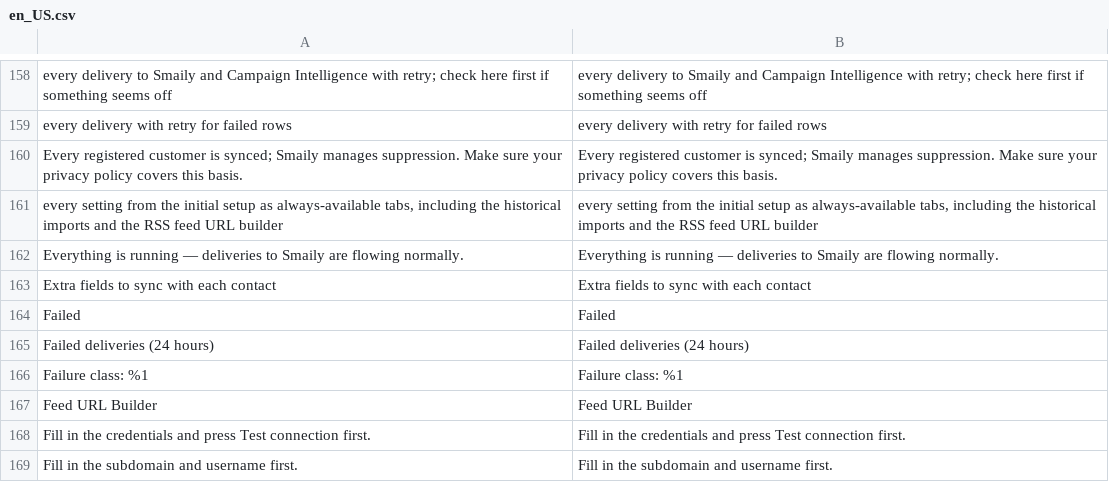
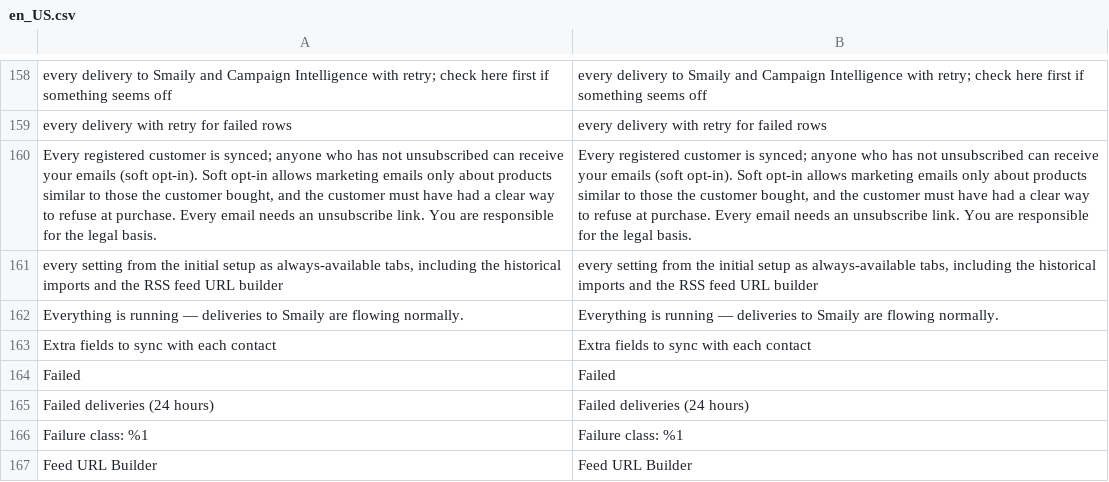
Before and after one commit to sendsmaily/smaily-magento-extension, a CSV file: i18n/en_US.csv, drawn as a sheet; only a part is shown, gaps mark what is left out; the shorter side is filled out with more unchanged rows; removed rows and columns are numbered as before the commit, all else as after; the diff names each change by its address in the sheet, - before the commit and + after, or states it on an @@ line.

Commit message:
v3: PRO-3610 — "All customers" is the soft opt-in: the import sends a non-subscriber without a status, and the mode card says what soft opt-in requires
Under the legitimate-interest mode the contact import sent every customer
who is not a newsletter subscriber as is_unsubscribed=1, which set a
subscribed Smaily contact to unsubscribed. The customer pass now carries no
status, so the payload omits the field as the live sync does: Smaily keeps
an existing contact's status and creates a new contact as subscribed. A
store unsubscribe still goes as is_unsubscribed=1.

The mode card (Initial setup and Settings > Contacts) now says what soft
opt-in requires — marketing only about similar products, a clear way to
refuse at purchase, an unsubscribe link in every email — and that the
merchant is responsible for the legal basis, in en_US and et_EE.
USER_GUIDE, CHANGELOG and STATUS updated; STATUS question 9 resolved.

```diff
--- a/i18n/en_US.csv
+++ b/i18n/en_US.csv
-row 160: Every registered customer is synced; Smaily manages suppression. Make sure your privacy policy covers this basis. | Every registered customer is synced; Smaily manages suppression. Make sure your privacy policy covers this basis.
+row 160: Every registered customer is synced; anyone who has not unsubscribed can receive your emails (soft opt-in). Soft opt-in allows marketing emails only about products similar to those the customer bought, and the customer must have had a clear way to refuse at purchase. Every email needs an unsubscribe link. You are responsible for the legal basis. | Every registered customer is synced; anyone who has not unsubscribed can receive your emails (soft opt-in). Soft opt-in allows marketing emails only about products similar to those the customer bought, and the customer must have had a clear way to refuse at purchase. Every email needs an unsubscribe link. You are responsible for the legal basis.
```
Also changed, not shown: i18n/et_EE.csv, 8 other files.
